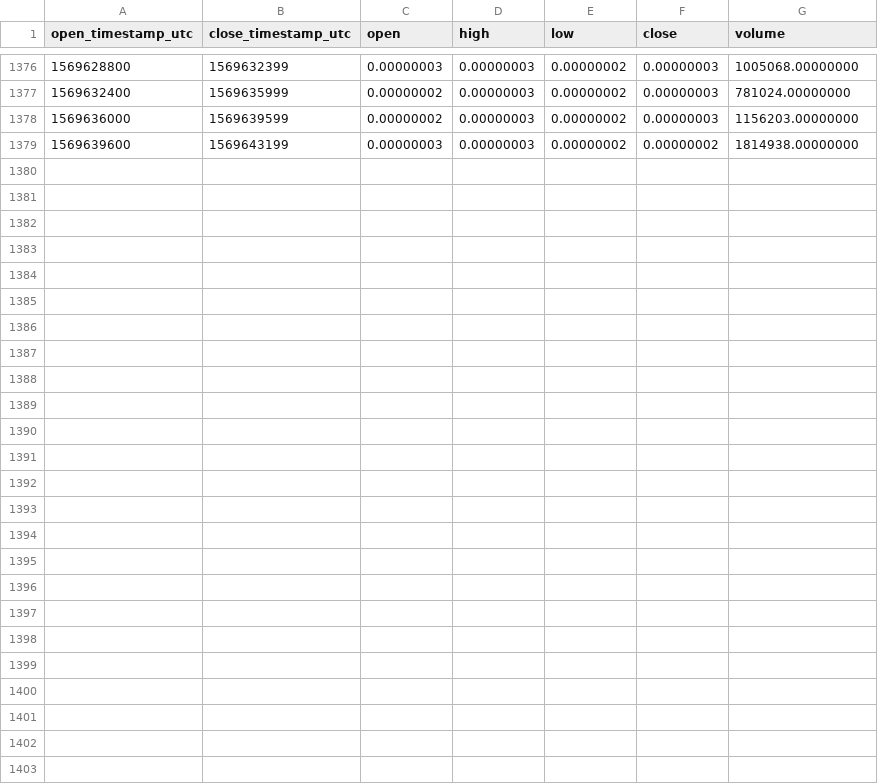
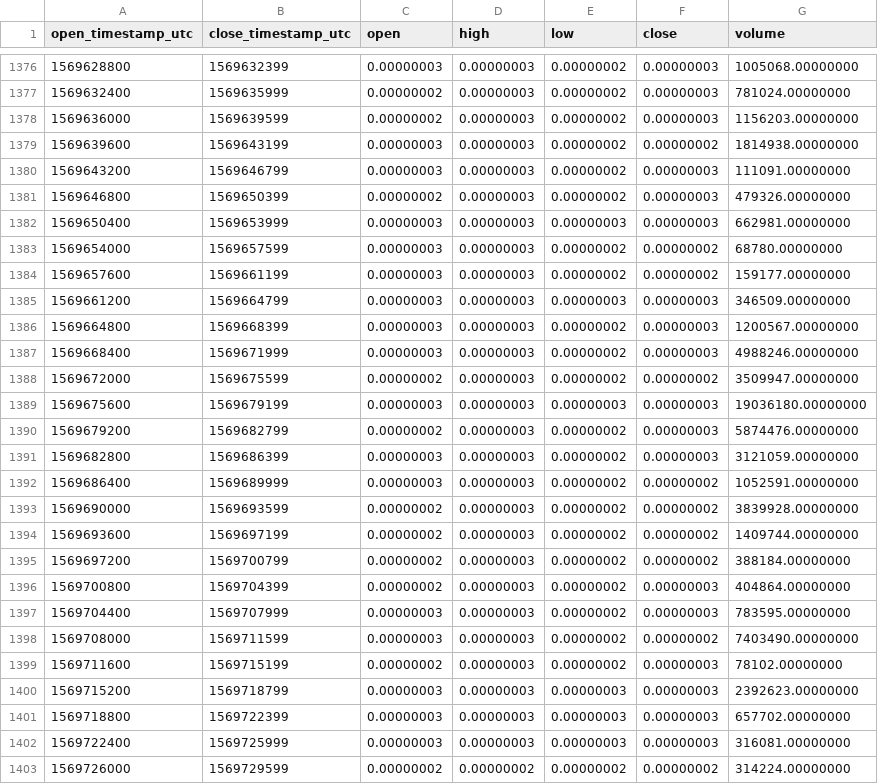
Before and after one commit to cryptobigbro/binance-WINBTC, a CSV file: binance-WINBTC-1h.csv, drawn as a sheet; only a part is shown, gaps mark what is left out.

Commit message:
Update OHLCV data.

```diff
--- a/binance-WINBTC-1h.csv
+++ b/binance-WINBTC-1h.csv
@@ -1379 +1379,25 @@ open_timestamp_utc,close_timestamp_utc,open,high,low,close,volume
 1569639600,1569643199,0.00000003,0.00000003,0.00000002,0.00000002,1814938.00000000
+1569643200,1569646799,0.00000003,0.00000003,0.00000002,0.00000003,111091.00000000
+1569646800,1569650399,0.00000002,0.00000003,0.00000002,0.00000003,479326.00000000
+1569650400,1569653999,0.00000003,0.00000003,0.00000003,0.00000003,662981.00000000
+1569654000,1569657599,0.00000003,0.00000003,0.00000002,0.00000002,68780.00000000
+1569657600,1569661199,0.00000003,0.00000003,0.00000002,0.00000002,159177.00000000
+1569661200,1569664799,0.00000003,0.00000003,0.00000003,0.00000003,346509.00000000
+1569664800,1569668399,0.00000003,0.00000003,0.00000002,0.00000003,1200567.00000000
+1569668400,1569671999,0.00000003,0.00000003,0.00000002,0.00000003,4988246.00000000
+1569672000,1569675599,0.00000002,0.00000003,0.00000002,0.00000002,3509947.00000000
+1569675600,1569679199,0.00000003,0.00000003,0.00000003,0.00000003,19036180.00000000
+1569679200,1569682799,0.00000002,0.00000003,0.00000002,0.00000003,5874476.00000000
+1569682800,1569686399,0.00000003,0.00000003,0.00000002,0.00000003,3121059.00000000
+1569686400,1569689999,0.00000003,0.00000003,0.00000002,0.00000002,1052591.00000000
+1569690000,1569693599,0.00000002,0.00000003,0.00000002,0.00000002,3839928.00000000
+1569693600,1569697199,0.00000002,0.00000003,0.00000002,0.00000002,1409744.00000000
+1569697200,1569700799,0.00000002,0.00000003,0.00000002,0.00000002,388184.00000000
+1569700800,1569704399,0.00000002,0.00000003,0.00000002,0.00000003,404864.00000000
+1569704400,1569707999,0.00000003,0.00000003,0.00000002,0.00000003,783595.00000000
+1569708000,1569711599,0.00000003,0.00000003,0.00000002,0.00000002,7403490.00000000
+1569711600,1569715199,0.00000002,0.00000003,0.00000002,0.00000003,78102.00000000
+1569715200,1569718799,0.00000003,0.00000003,0.00000003,0.00000003,2392623.00000000
+1569718800,1569722399,0.00000003,0.00000003,0.00000003,0.00000003,657702.00000000
+1569722400,1569725999,0.00000003,0.00000003,0.00000003,0.00000003,316081.00000000
+1569726000,1569729599,0.00000002,0.00000002,0.00000002,0.00000002,314224.00000000
```
Also changed, not shown: binance-WINBTC-1d.csv.
